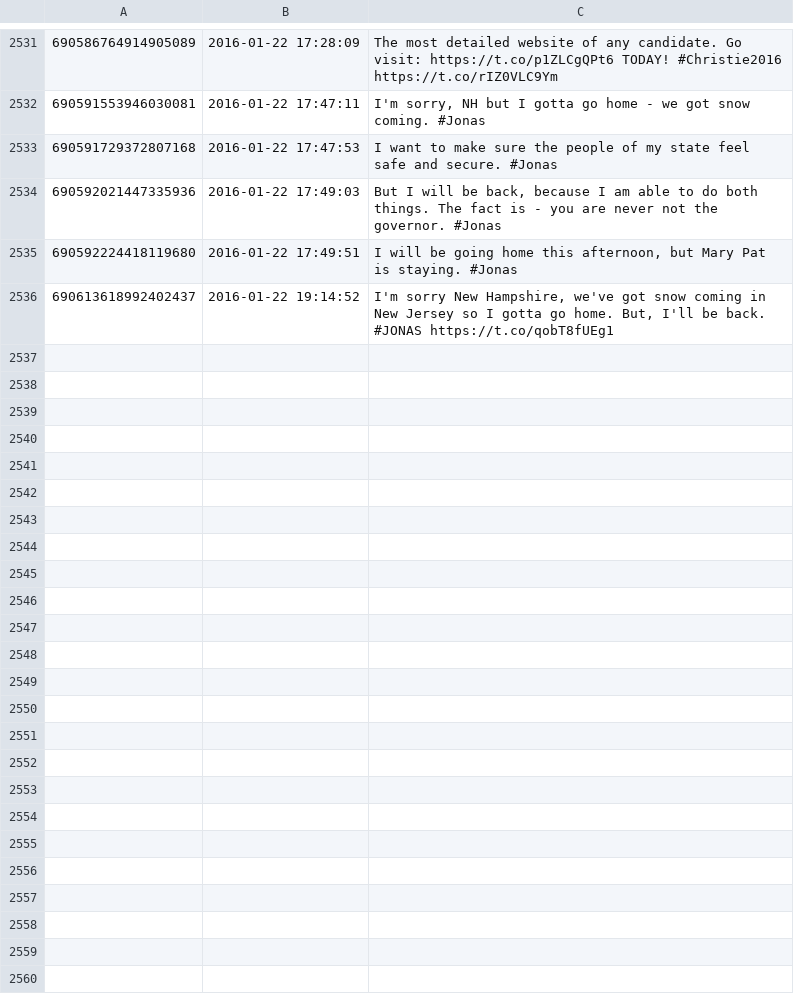
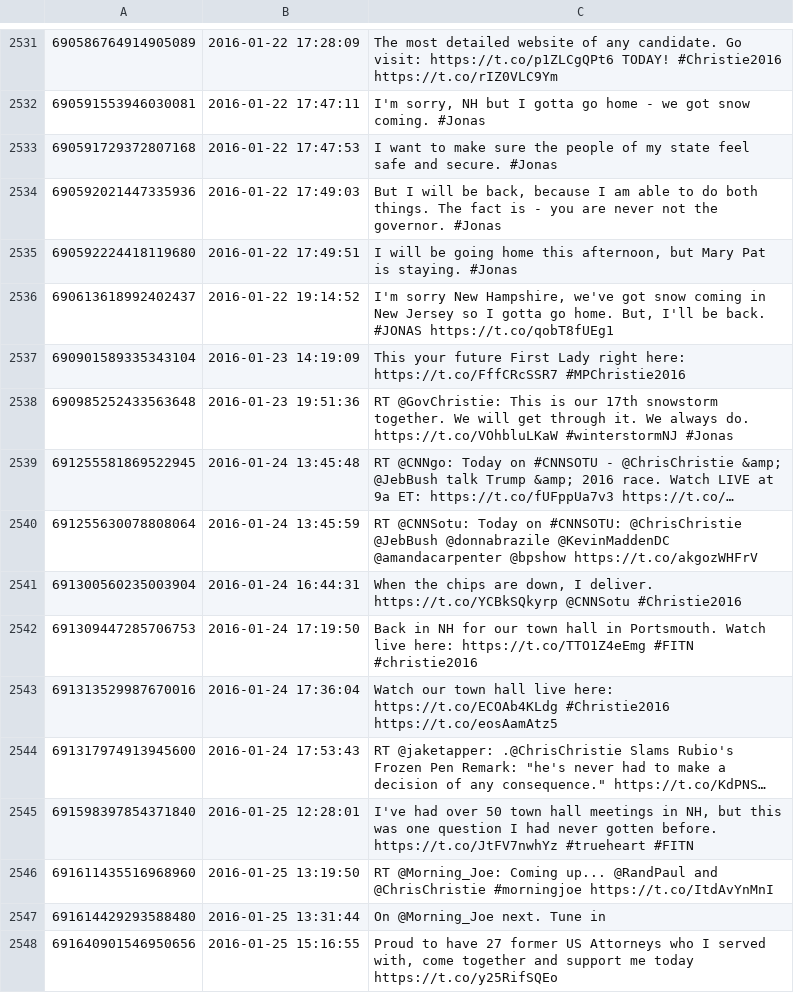
Before and after one commit to hmdavis/election2016, a CSV file: research/history/ChrisChristie_tweets.csv, drawn as a sheet; only a part is shown, gaps mark what is left out.

```diff
--- a/research/history/ChrisChristie_tweets.csv
+++ b/research/history/ChrisChristie_tweets.csv
@@ -2536 +2536,13 @@
 690613618992402437,2016-01-22 19:14:52,"I'm sorry New Hampshire, we've got snow coming in New Jersey so I gotta go home. But, I'll be back. #JONAS https://t.co/qobT8fUEg1"
+690901589335343104,2016-01-23 14:19:09,This your future First Lady right here:  https://t.co/FffCRcSSR7 #MPChristie2016
+690985252433563648,2016-01-23 19:51:36,RT @GovChristie: This is our 17th snowstorm together. We will get through it. We always do. https://t.co/VOhbluLKaW  #winterstormNJ #Jonas
+691255581869522945,2016-01-24 13:45:48,RT @CNNgo: Today on #CNNSOTU - @ChrisChristie &amp; @JebBush talk Trump &amp; 2016 race. Watch LIVE at 9a ET: https://t.co/fUFppUa7v3 https://t.co/…
+691255630078808064,2016-01-24 13:45:59,RT @CNNSotu: Today on #CNNSOTU: @ChrisChristie @JebBush @donnabrazile @KevinMaddenDC @amandacarpenter @bpshow https://t.co/akgozWHFrV
+691300560235003904,2016-01-24 16:44:31,"When the chips are down, I deliver. https://t.co/YCBkSQkyrp @CNNSotu #Christie2016"
+691309447285706753,2016-01-24 17:19:50,Back in NH for our town hall in Portsmouth. Watch live here: https://t.co/TTO1Z4eEmg #FITN #christie2016
+691313529987670016,2016-01-24 17:36:04,Watch our town hall live here: https://t.co/ECOAb4KLdg #Christie2016 https://t.co/eosAamAtz5
+691317974913945600,2016-01-24 17:53:43,"RT @jaketapper: .@ChrisChristie Slams Rubio's Frozen Pen Remark: ""he's never had to make a decision of any consequence."" https://t.co/KdPNS…"
+691598397854371840,2016-01-25 12:28:01,"I've had over 50 town hall meetings in NH, but this was one question I had never gotten before.  https://t.co/JtFV7nwhYz #trueheart #FITN"
+691611435516968960,2016-01-25 13:19:50,RT @Morning_Joe: Coming up... @RandPaul and @ChrisChristie #morningjoe https://t.co/ItdAvYnMnI
+691614429293588480,2016-01-25 13:31:44,On @Morning_Joe next. Tune in
+691640901546950656,2016-01-25 15:16:55,"Proud to have 27 former US Attorneys who I served with, come together and support me today https://t.co/y25RifSQEo"
```
Also changed, not shown: research/history/CarlyFiorina_tweets.csv, research/history/JebBush_tweets.csv, 8 other files.
